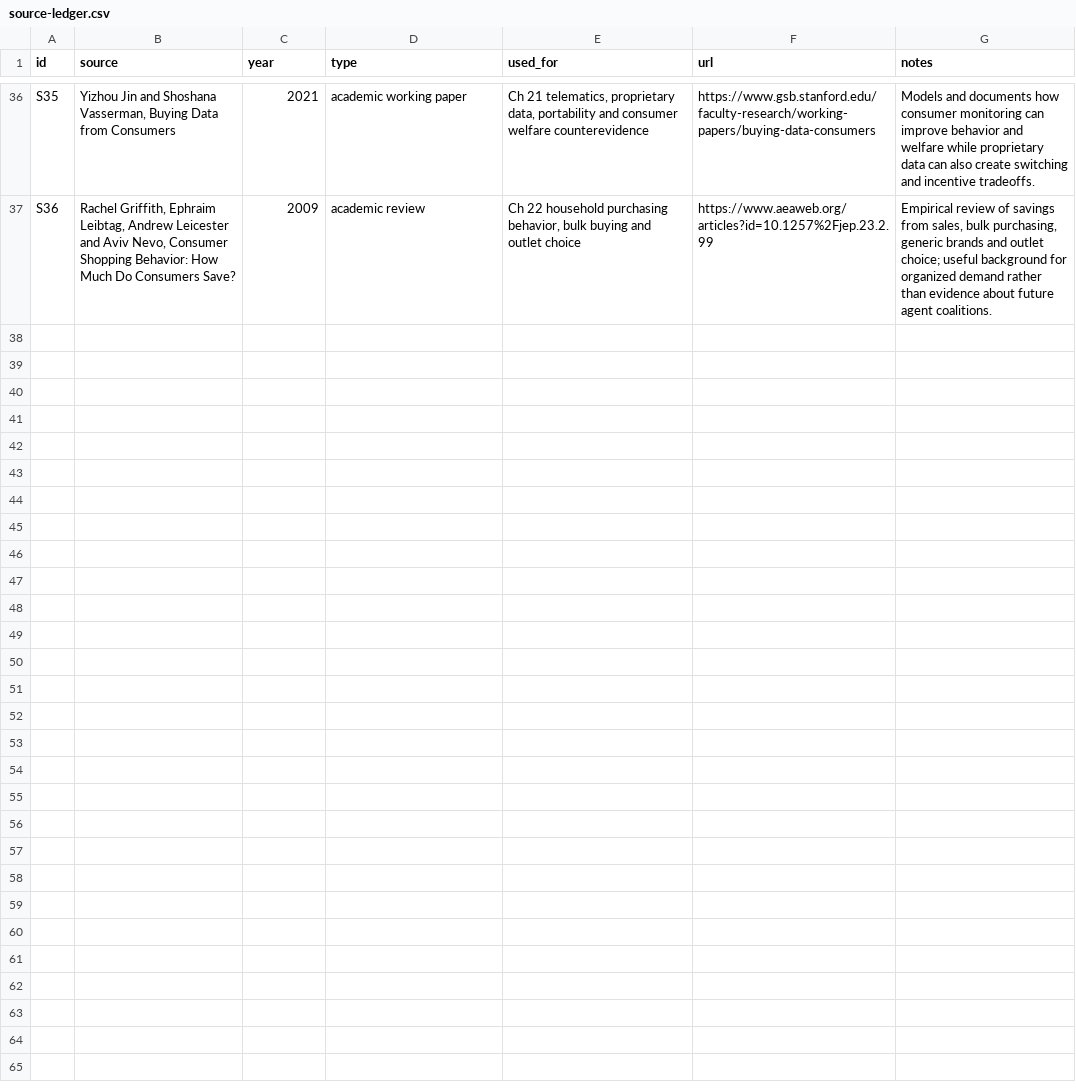
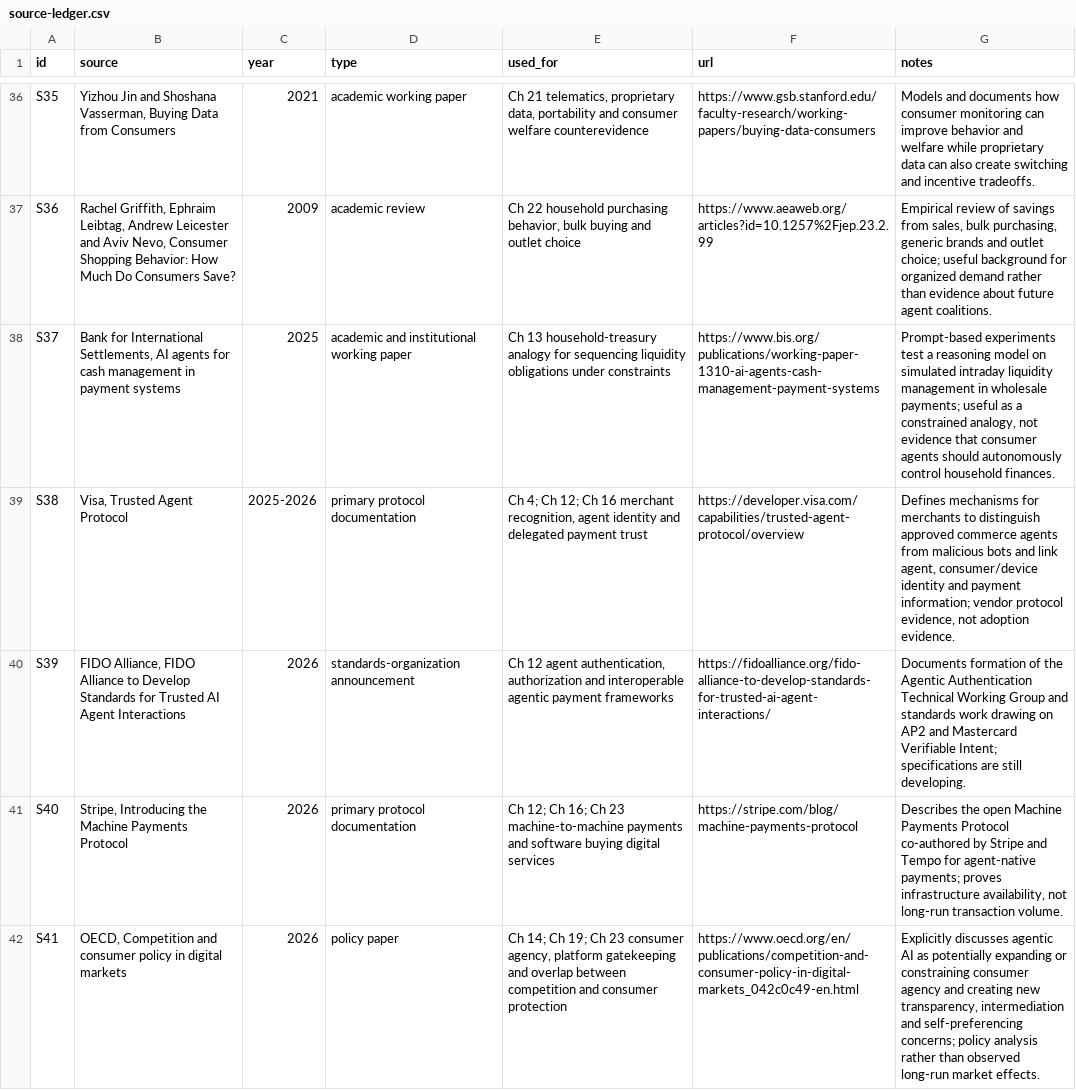
Before and after one commit to Svyable/desk, a CSV file: books/the-agentic-consumer-economy/research/source-ledger.csv, drawn as a sheet; only a part is shown, gaps mark what is left out.

Commit message:
Strengthen Agentic Consumer research traceability
Add primary sources for BIS liquidity-agent research, Visa Trusted Agent Protocol, FIDO agentic authentication, Stripe MPP, and OECD competition/consumer analysis; connect them to the relevant research lanes and chapter briefs.

```diff
--- a/books/the-agentic-consumer-economy/research/source-ledger.csv
+++ b/books/the-agentic-consumer-economy/research/source-ledger.csv
@@ -37 +37,6 @@ S35,"Yizhou Jin and Shoshana Vasserman, Buying Data from Consumers",2021,academi
 S36,"Rachel Griffith, Ephraim Leibtag, Andrew Leicester and Aviv Nevo, Consumer Shopping Behavior: How Much Do Consumers Save?",2009,academic review,"Ch 22 household purchasing behavior, bulk buying and outlet choice",https://www.aeaweb.org/articles?id=10.1257%2Fjep.23.2.99,"Empirical review of savings from sales, bulk purchasing, generic brands and outlet choice; useful background for organized demand rather than evidence about future agent coalitions."
+S37,"Bank for International Settlements, AI agents for cash management in payment systems",2025,academic and institutional working paper,"Ch 13 household-treasury analogy for sequencing liquidity obligations under constraints",https://www.bis.org/publications/working-paper-1310-ai-agents-cash-management-payment-systems,"Prompt-based experiments test a reasoning model on simulated intraday liquidity management in wholesale payments; useful as a constrained analogy, not evidence that consumer agents should autonomously control household finances."
+S38,"Visa, Trusted Agent Protocol",2025-2026,primary protocol documentation,"Ch 4; Ch 12; Ch 16 merchant recognition, agent identity and delegated payment trust",https://developer.visa.com/capabilities/trusted-agent-protocol/overview,"Defines mechanisms for merchants to distinguish approved commerce agents from malicious bots and link agent, consumer/device identity and payment information; vendor protocol evidence, not adoption evidence."
+S39,"FIDO Alliance, FIDO Alliance to Develop Standards for Trusted AI Agent Interactions",2026,standards-organization announcement,"Ch 12 agent authentication, authorization and interoperable agentic payment frameworks",https://fidoalliance.org/fido-alliance-to-develop-standards-for-trusted-ai-agent-interactions/,"Documents formation of the Agentic Authentication Technical Working Group and standards work drawing on AP2 and Mastercard Verifiable Intent; specifications are still developing."
+S40,"Stripe, Introducing the Machine Payments Protocol",2026,primary protocol documentation,"Ch 12; Ch 16; Ch 23 machine-to-machine payments and software buying digital services",https://stripe.com/blog/machine-payments-protocol,"Describes the open Machine Payments Protocol co-authored by Stripe and Tempo for agent-native payments; proves infrastructure availability, not long-run transaction volume."
+S41,"OECD, Competition and consumer policy in digital markets",2026,policy paper,"Ch 14; Ch 19; Ch 23 consumer agency, platform gatekeeping and overlap between competition and consumer protection",https://www.oecd.org/en/publications/competition-and-consumer-policy-in-digital-markets_042c0c49-en.html,"Explicitly discusses agentic AI as potentially expanding or constraining consumer agency and creating new transparency, intermediation and self-preferencing concerns; policy analysis rather than observed long-run market effects."
```
Also changed, not shown: 2 other files.
